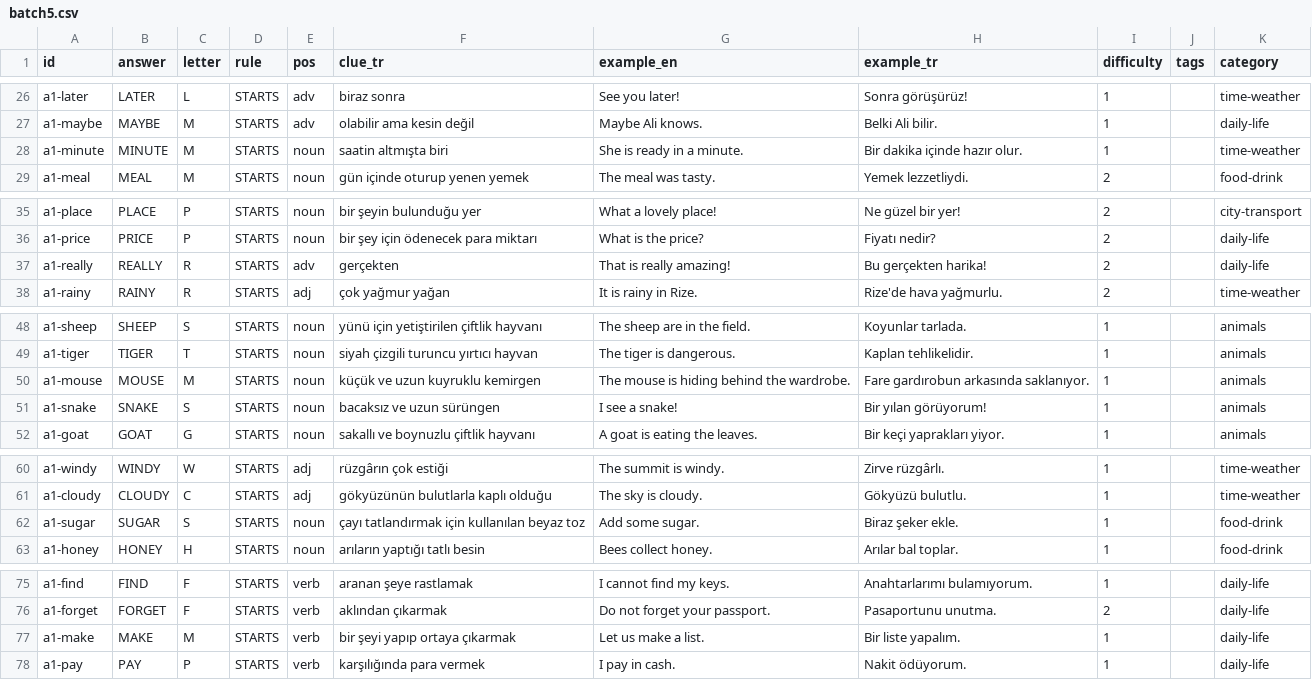
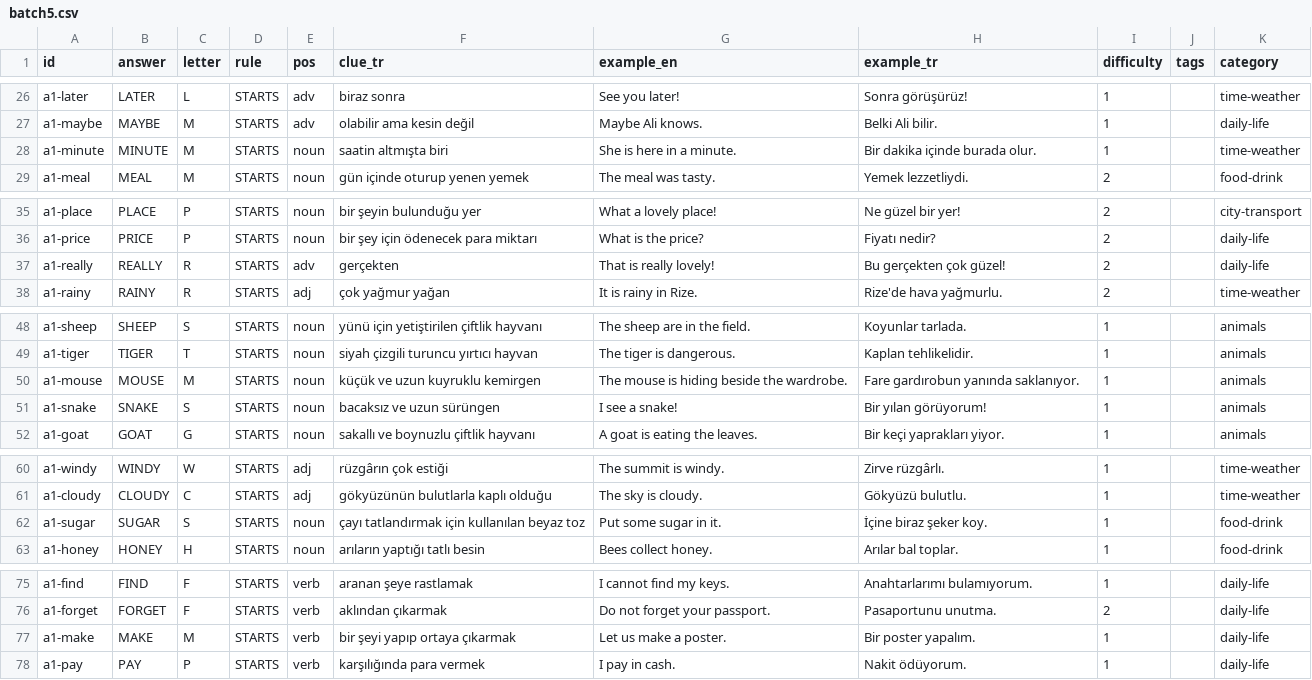
Before and after one commit to talhabayhn/lexi, a CSV file: content/cards/A1/batch5.csv, drawn as a sheet; only a part is shown, gaps mark what is left out; the diff covers the shown part only.

```diff
--- a/content/cards/A1/batch5.csv
+++ b/content/cards/A1/batch5.csv
@@ -27,3 +27,3 @@ a1-later,LATER,L,STARTS,adv,biraz sonra,See you later!,Sonra görüşürüz!,1,,
 a1-maybe,MAYBE,M,STARTS,adv,olabilir ama kesin değil,Maybe Ali knows.,Belki Ali bilir.,1,,daily-life
-a1-minute,MINUTE,M,STARTS,noun,saatin altmışta biri,She is ready in a minute.,Bir dakika içinde hazır olur.,1,,time-weather
+a1-minute,MINUTE,M,STARTS,noun,saatin altmışta biri,She is here in a minute.,Bir dakika içinde burada olur.,1,,time-weather
 a1-meal,MEAL,M,STARTS,noun,gün içinde oturup yenen yemek,The meal was tasty.,Yemek lezzetliydi.,2,,food-drink
@@ -36,3 +36,3 @@ a1-place,PLACE,P,STARTS,noun,bir şeyin bulunduğu yer,What a lovely place!,Ne g
 a1-price,PRICE,P,STARTS,noun,bir şey için ödenecek para miktarı,What is the price?,Fiyatı nedir?,2,,daily-life
-a1-really,REALLY,R,STARTS,adv,gerçekten,That is really amazing!,Bu gerçekten harika!,2,,daily-life
+a1-really,REALLY,R,STARTS,adv,gerçekten,That is really lovely!,Bu gerçekten çok güzel!,2,,daily-life
 a1-rainy,RAINY,R,STARTS,adj,çok yağmur yağan,It is rainy in Rize.,Rize'de hava yağmurlu.,2,,time-weather
@@ -49,3 +49,3 @@ a1-sheep,SHEEP,S,STARTS,noun,yünü için yetiştirilen çiftlik hayvanı,The sh
 a1-tiger,TIGER,T,STARTS,noun,siyah çizgili turuncu yırtıcı hayvan,The tiger is dangerous.,Kaplan tehlikelidir.,1,,animals
-a1-mouse,MOUSE,M,STARTS,noun,küçük ve uzun kuyruklu kemirgen,The mouse is hiding behind the wardrobe.,Fare gardırobun arkasında saklanıyor.,1,,animals
+a1-mouse,MOUSE,M,STARTS,noun,küçük ve uzun kuyruklu kemirgen,The mouse is hiding beside the wardrobe.,Fare gardırobun yanında saklanıyor.,1,,animals
 a1-snake,SNAKE,S,STARTS,noun,bacaksız ve uzun sürüngen,I see a snake!,Bir yılan görüyorum!,1,,animals
@@ -61,3 +61,3 @@ a1-windy,WINDY,W,STARTS,adj,rüzgârın çok estiği,The summit is windy.,Zirve
 a1-cloudy,CLOUDY,C,STARTS,adj,gökyüzünün bulutlarla kaplı olduğu,The sky is cloudy.,Gökyüzü bulutlu.,1,,time-weather
-a1-sugar,SUGAR,S,STARTS,noun,çayı tatlandırmak için kullanılan beyaz toz,Add some sugar.,Biraz şeker ekle.,1,,food-drink
+a1-sugar,SUGAR,S,STARTS,noun,çayı tatlandırmak için kullanılan beyaz toz,Put some sugar in it.,İçine biraz şeker koy.,1,,food-drink
 a1-honey,HONEY,H,STARTS,noun,arıların yaptığı tatlı besin,Bees collect honey.,Arılar bal toplar.,1,,food-drink
@@ -76,3 +76,3 @@ a1-find,FIND,F,STARTS,verb,aranan şeye rastlamak,I cannot find my keys.,Anahtar
 a1-forget,FORGET,F,STARTS,verb,aklından çıkarmak,Do not forget your passport.,Pasaportunu unutma.,2,,daily-life
-a1-make,MAKE,M,STARTS,verb,bir şeyi yapıp ortaya çıkarmak,Let us make a list.,Bir liste yapalım.,1,,daily-life
+a1-make,MAKE,M,STARTS,verb,bir şeyi yapıp ortaya çıkarmak,Let us make a poster.,Bir poster yapalım.,1,,daily-life
 a1-pay,PAY,P,STARTS,verb,karşılığında para vermek,I pay in cash.,Nakit ödüyorum.,1,,daily-life
```
Also changed, not shown: 2 edited cells elsewhere in this file, content/cards/A1/batch7.csv, content/cards/A1/city-transport.csv, 10 other files.
